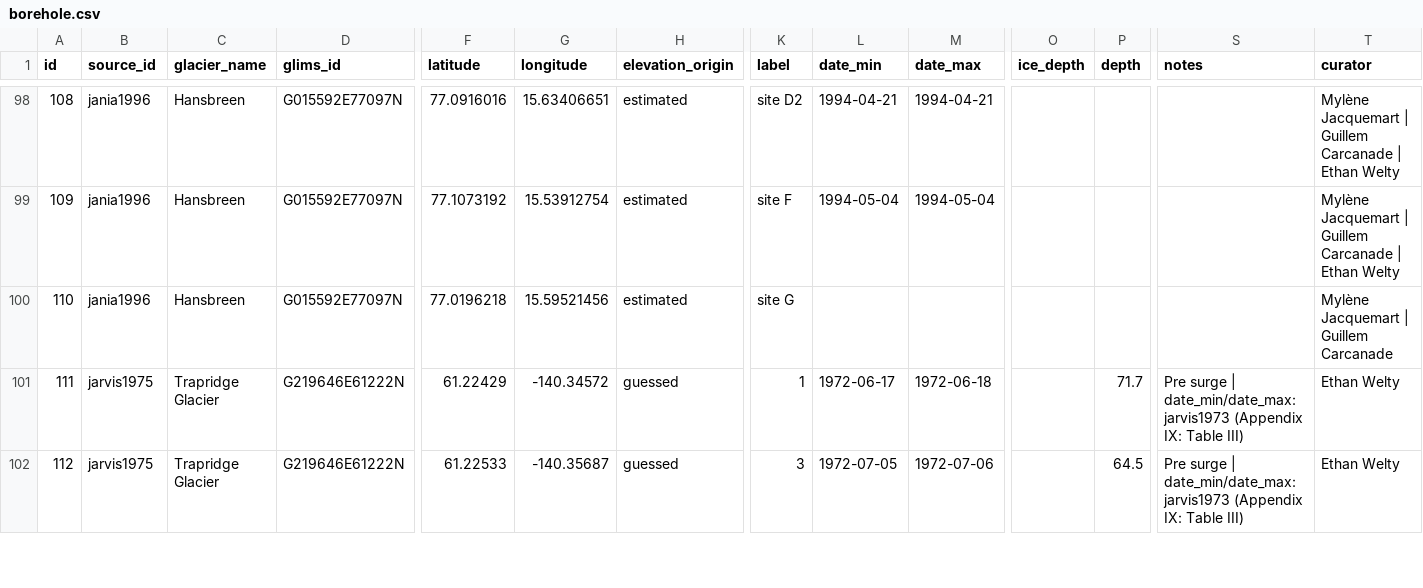
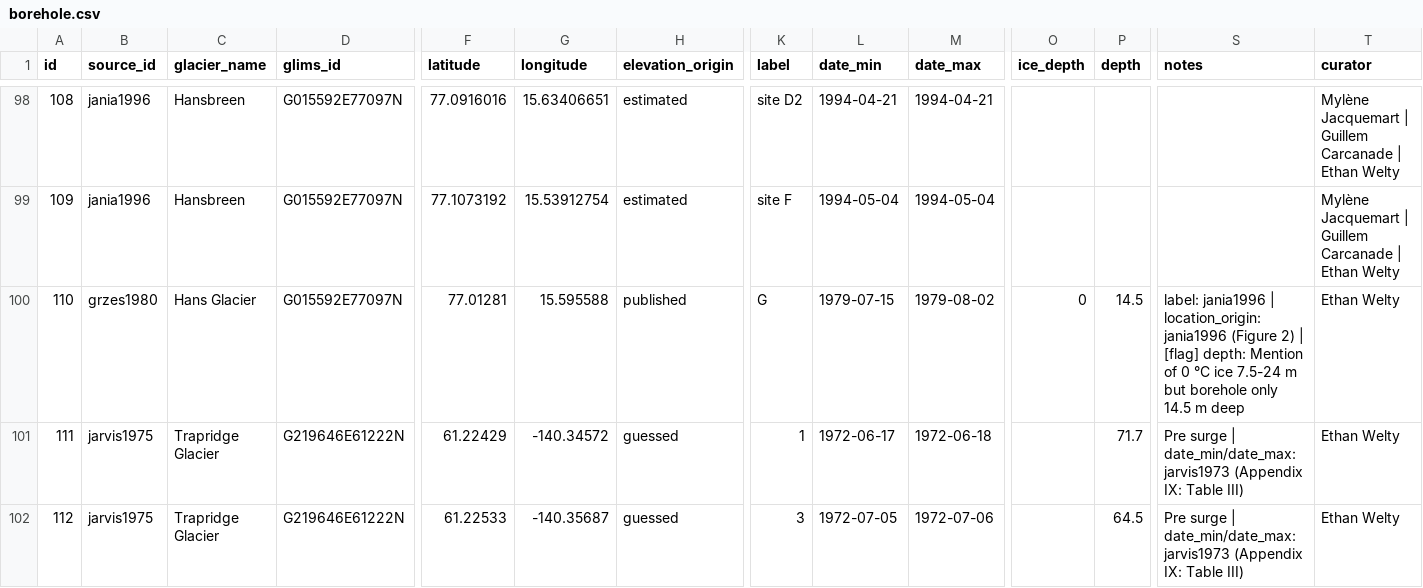
Before and after one commit to mjacqu/glenglat, a CSV file: data/borehole.csv, drawn as a sheet; only a part is shown, gaps mark what is left out; the diff names each change by its address in the sheet, - before the commit and + after, or states it on an @@ line.

Commit message:
Update Hansbreen G borehole from grzes1980
Closes #70.

```diff
--- a/data/borehole.csv
+++ b/data/borehole.csv
-B100 (source_id): jania1996
+B100 (source_id): grzes1980
-C100 (glacier_name): Hansbreen
+C100 (glacier_name): Hans Glacier
-F100 (latitude): 77.0196218
+F100 (latitude): 77.01281
-G100 (longitude): 15.59521456
+G100 (longitude): 15.595588
-H100 (elevation_origin): estimated
+H100 (elevation_origin): published
-K100 (label): site G
+K100 (label): G
-L100 (date_min): (empty)
+L100 (date_min): 1979-07-15
-M100 (date_max): (empty)
+M100 (date_max): 1979-08-02
-O100 (ice_depth): (empty)
+O100 (ice_depth): 0
-P100 (depth): (empty)
+P100 (depth): 14.5
-S100 (notes): (empty)
+S100 (notes): label: jania1996 | location_origin: jania1996 (Figure 2) | [flag] depth: Mention of 0 °C ice 7.5-24 m but borehole only 14.5 m deep
-T100 (curator): Mylène Jacquemart | Guillem Carcanade
+T100 (curator): Ethan Welty
```
Also changed, not shown: data/measurement.csv, data/person.csv, 10 other files.
